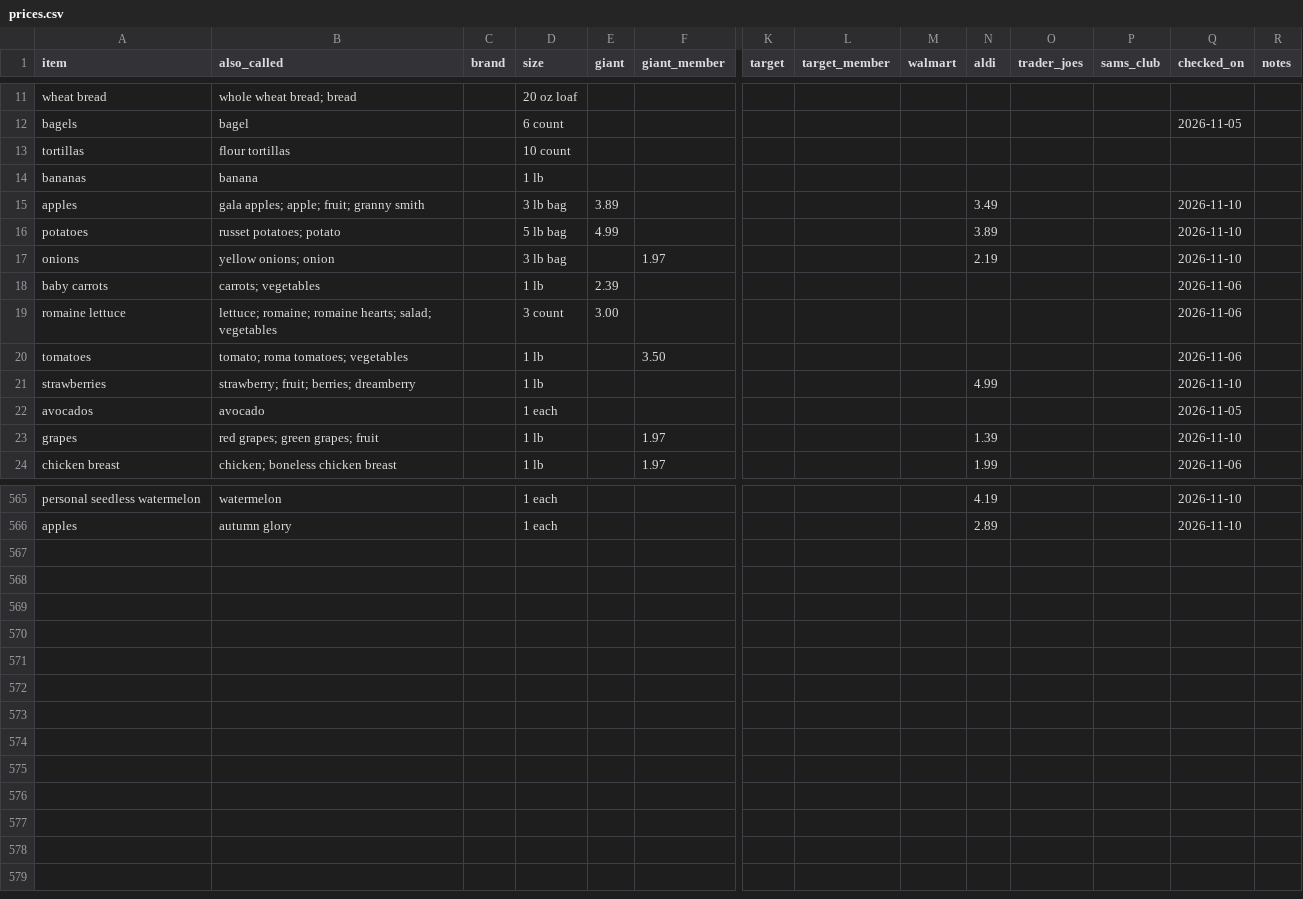
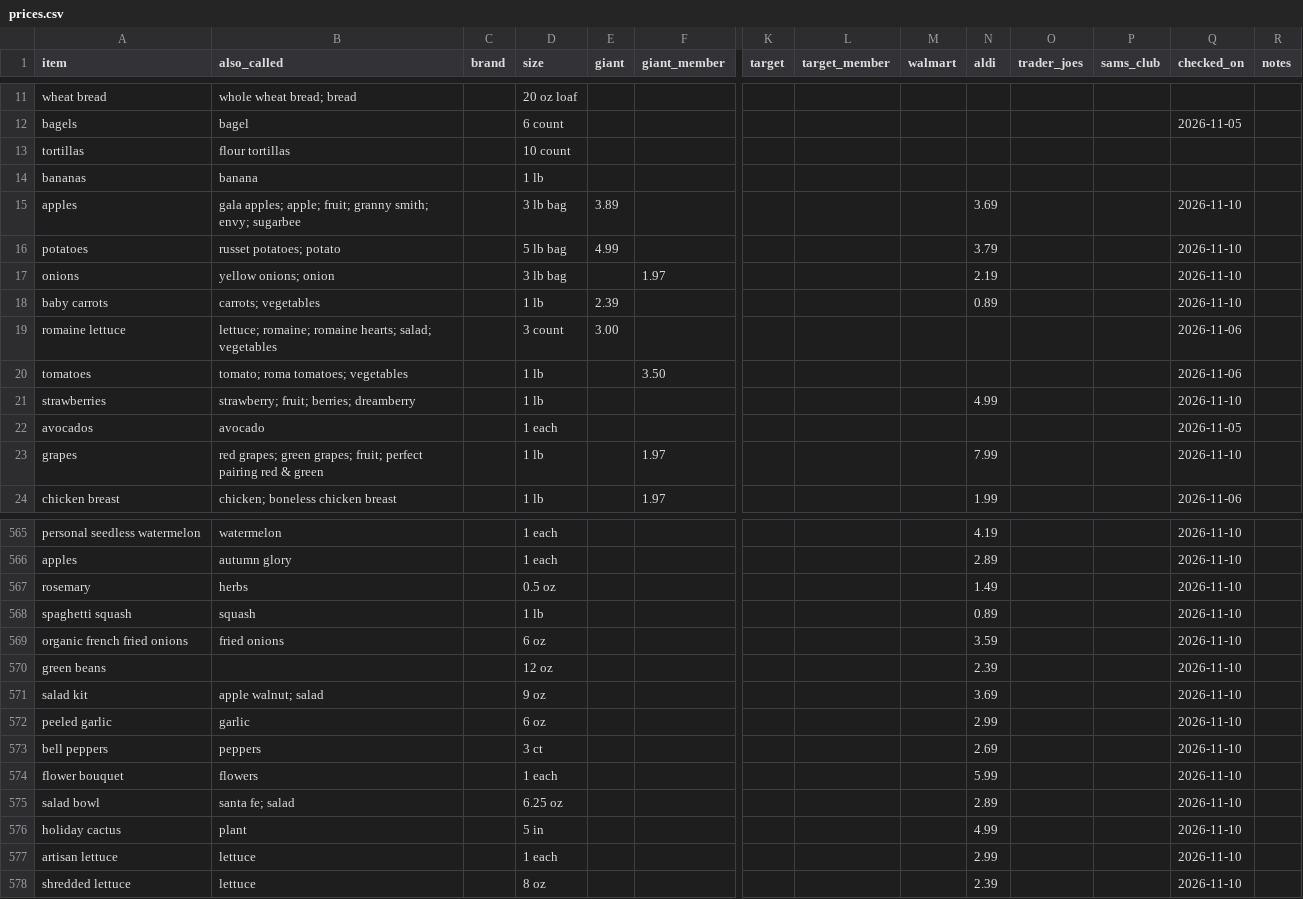
Before and after one commit to jmd8324/grocery-saver, a CSV file: prices.csv, drawn as a sheet; only a part is shown, gaps mark what is left out; rows hold the shown columns only; the diff covers the shown part only; the diff names each change by its address in the sheet, - before the commit and + after, or states it on an @@ line.

Commit message:
Update 24 prices (ALDI 2026-11-10)

```diff
--- a/prices.csv
+++ b/prices.csv
-B15 (also_called): …fruit; granny smith
+B15 (also_called): …fruit; granny smith; envy; sugarbee
-N15 (aldi): 3.49
+N15 (aldi): 3.69
-N16 (aldi): 3.89
+N16 (aldi): 3.79
-N18 (aldi): (empty)
+N18 (aldi): 0.89
-Q18 (checked_on): 2026-11-06
+Q18 (checked_on): 2026-11-10
-B23 (also_called): …green grapes; fruit
+B23 (also_called): …green grapes; fruit; perfect pairing red & green
-N23 (aldi): 1.39
+N23 (aldi): 7.99
+row 567: rosemary | herbs |  | 0.5 oz |  |  |  |  |  | 1.49 |  |  | 2026-11-10
+row 568: spaghetti squash | squash |  | 1 lb |  |  |  |  |  | 0.89 |  |  | 2026-11-10
+row 569: organic french fried onions | fried onions |  | 6 oz |  |  |  |  |  | 3.59 |  |  | 2026-11-10
+row 570: green beans |  |  | 12 oz |  |  |  |  |  | 2.39 |  |  | 2026-11-10
+row 571: salad kit | apple walnut; salad |  | 9 oz |  |  |  |  |  | 3.69 |  |  | 2026-11-10
+row 572: peeled garlic | garlic |  | 6 oz |  |  |  |  |  | 2.99 |  |  | 2026-11-10
+row 573: bell peppers | peppers |  | 3 ct |  |  |  |  |  | 2.69 |  |  | 2026-11-10
+row 574: flower bouquet | flowers |  | 1 each |  |  |  |  |  | 5.99 |  |  | 2026-11-10
+row 575: salad bowl | santa fe; salad |  | 6.25 oz |  |  |  |  |  | 2.89 |  |  | 2026-11-10
+row 576: holiday cactus | plant |  | 5 in |  |  |  |  |  | 4.99 |  |  | 2026-11-10
+row 577: artisan lettuce | lettuce |  | 1 each |  |  |  |  |  | 2.99 |  |  | 2026-11-10
+row 578: shredded lettuce | lettuce |  | 8 oz |  |  |  |  |  | 2.39 |  |  | 2026-11-10
```
Also changed, not shown: 12 edited cells elsewhere in this file.
